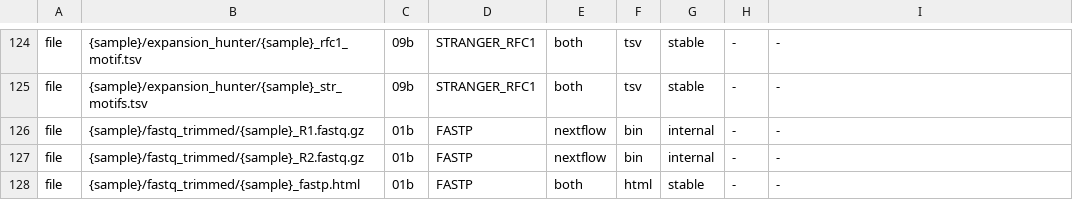
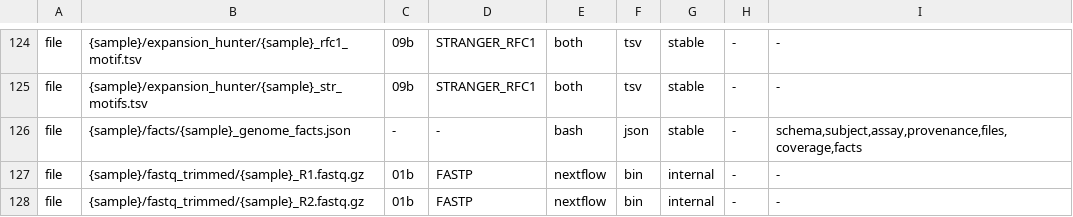
Before and after one commit to GeiserX/OwnGenome, a TSV file: assets/output_contract.tsv, drawn as a sheet; only a part is shown, gaps mark what is left out; the shorter side is filled out with more unchanged rows; the diff names each change by its address in the sheet, - before the commit and + after, or states it on an @@ line.

Commit message:
feat(run-all): every default run writes the file OwnHealth imports
run-all.sh runs scripts/ownhealth-facts.sh after the reports, so
facts/<sample>_genome_facts.json is there at the end of every run, and its
last line names it. The output contract lists the file with its top-level
keys. generate-report.sh no longer treats the new facts/ folder as a change
that makes summary.json stale.

```diff
--- a/assets/output_contract.tsv
+++ b/assets/output_contract.tsv
+row 126: file | {sample}/facts/{sample}_genome_facts.json | - | - | bash | json | stable | - | schema,subject,assay,provenance,files,coverage,facts
```
Also changed, not shown: scripts/ci/e2e-case-paths.tsv, 4 other files.
